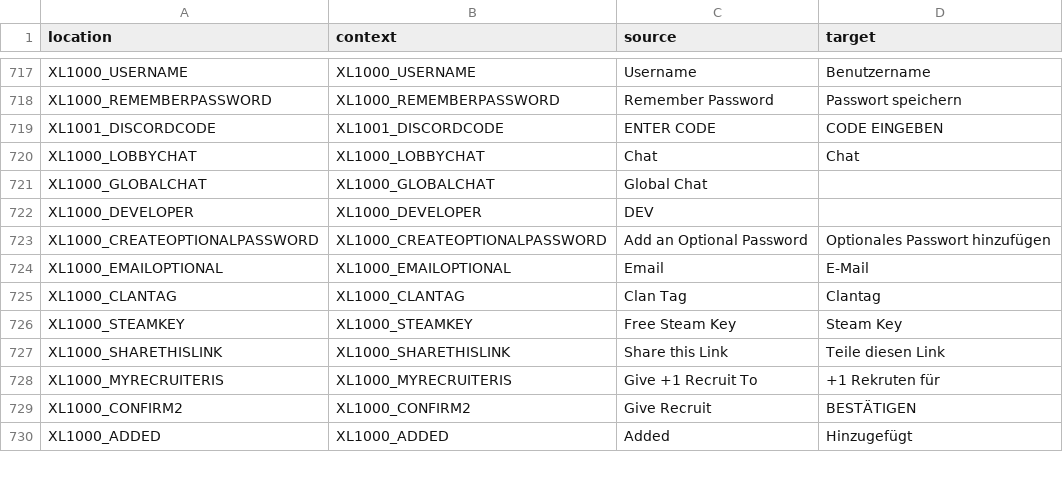
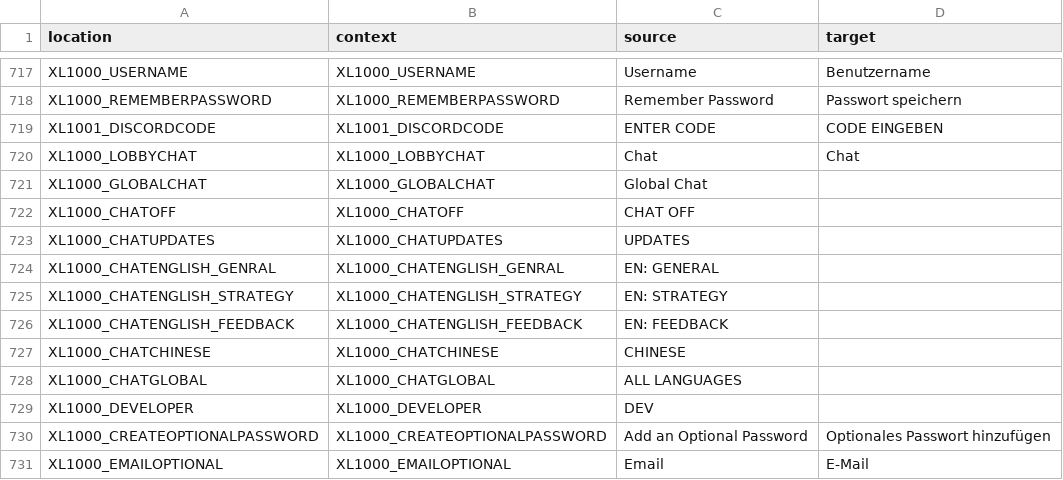
Before and after one commit to bencelot/GeneshiftTranslations, a CSV file: de.csv, drawn as a sheet; only a part is shown, gaps mark what is left out; the shorter side is filled out with more unchanged rows; the diff names each change by its address in the sheet, - before the commit and + after, or states it on an @@ line.

```diff
--- a/de.csv
+++ b/de.csv
+row 722: XL1000_CHATOFF | XL1000_CHATOFF | CHAT OFF
+row 723: XL1000_CHATUPDATES | XL1000_CHATUPDATES | UPDATES
+row 724: XL1000_CHATENGLISH_GENRAL | XL1000_CHATENGLISH_GENRAL | EN: GENERAL
+row 725: XL1000_CHATENGLISH_STRATEGY | XL1000_CHATENGLISH_STRATEGY | EN: STRATEGY
+row 726: XL1000_CHATENGLISH_FEEDBACK | XL1000_CHATENGLISH_FEEDBACK | EN: FEEDBACK
+row 727: XL1000_CHATCHINESE | XL1000_CHATCHINESE | CHINESE
+row 728: XL1000_CHATGLOBAL | XL1000_CHATGLOBAL | ALL LANGUAGES
```
Also changed, not shown: en.csv, es_AR.csv, 4 other files.
